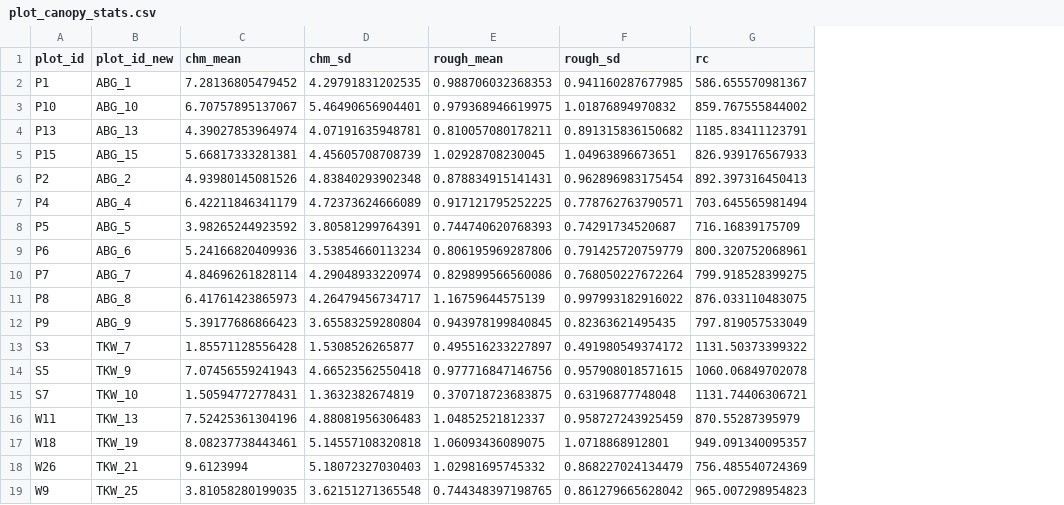
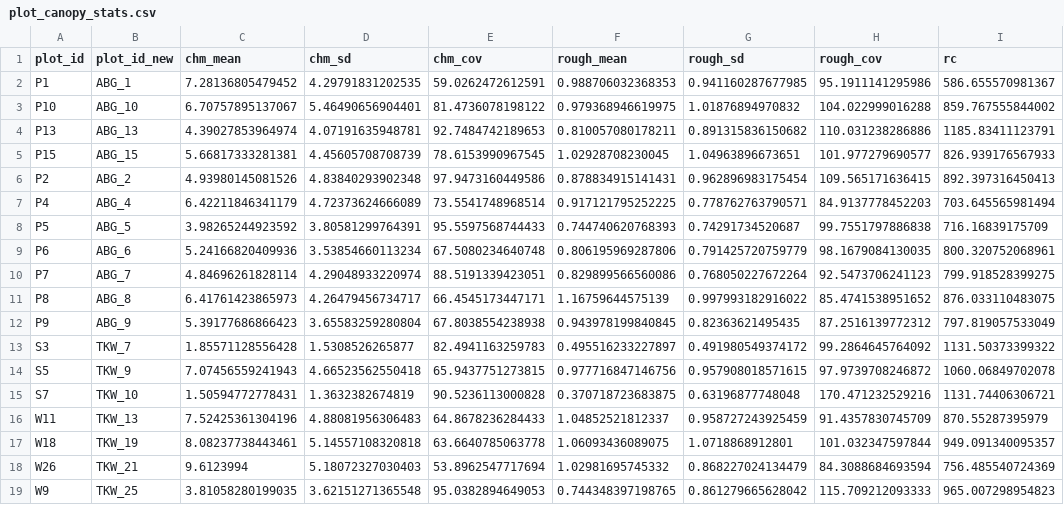
Before and after one commit to johngodlee/miombo_tls, a CSV file: dat/plot_canopy_stats.csv, drawn as a sheet; the diff names each change by its address in the sheet, - before the commit and + after, or states it on an @@ line.

```diff
--- a/dat/plot_canopy_stats.csv
+++ b/dat/plot_canopy_stats.csv
+column E (chm_cov), rows 2-19: 59.0262472612591 | 81.4736078198122 | 92.7484742189653 | 78.6153990967545 | 97.9473160449586 | 73.5541748968514 | 95.5597568744433 | 67.5080234640748 | 88.5191339423051 | 66.4545173447171 | 67.8038554238938 | 82.4941163259783 | 65.9437751273815 | 90.5236113000828 | 64.8678236284433 | 63.6640785063778 | 53.8962547717694 | 95.0382894649053
+column H (rough_cov), rows 2-19: 95.1911141295986 | 104.022999016288 | 110.031238286886 | 101.977279690577 | 109.565171636415 | 84.9137778452203 | 99.7551797886838 | 98.1679084130035 | 92.5473706241123 | 85.4741538951652 | 87.2516139772312 | 99.2864645764092 | 97.9739708246872 | 170.471232529216 | 91.4357830745709 | 101.032347597844 | 84.3088684693594 | 115.709212093333
```
Also changed, not shown: 24 other files.
